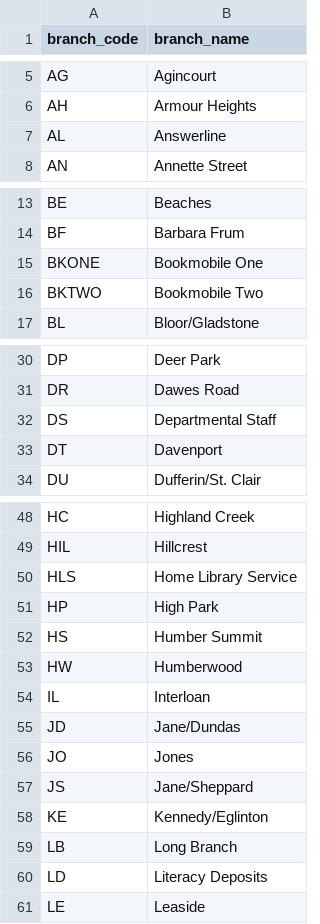
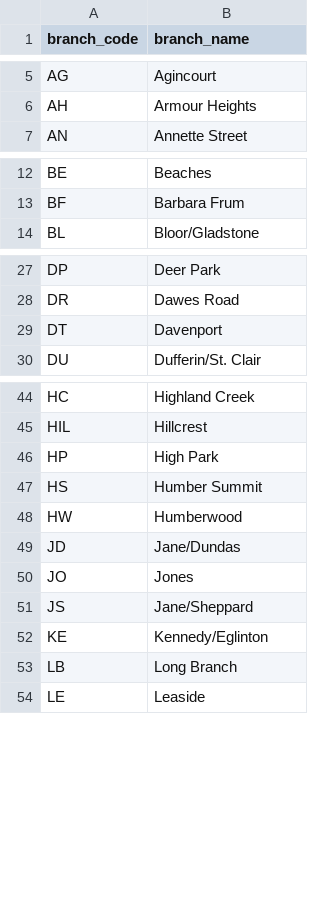
Before and after one commit to faralk/toronto-library-registrations, a CSV file: outputs/data/cleaned_branch_data.csv, drawn as a sheet; only a part is shown, gaps mark what is left out; the diff covers the shown part only.

```diff
--- a/outputs/data/cleaned_branch_data.csv
+++ b/outputs/data/cleaned_branch_data.csv
@@ -6,3 +6,2 @@ AG,Agincourt
 AH,Armour Heights
-AL,Answerline
 AN,Annette Street
@@ -14,4 +13,2 @@ BE,Beaches
 BF,Barbara Frum
-BKONE,Bookmobile One
-BKTWO,Bookmobile Two
 BL,Bloor/Gladstone
@@ -31,3 +28,2 @@ DP,Deer Park
 DR,Dawes Road
-DS,Departmental Staff
 DT,Davenport
@@ -49,3 +45,2 @@ HC,Highland Creek
 HIL,Hillcrest
-HLS,Home Library Service
 HP,High Park
@@ -53,3 +48,2 @@ HS,Humber Summit
 HW,Humberwood
-IL,Interloan
 JD,Jane/Dundas
@@ -59,3 +53,2 @@ KE,Kennedy/Eglinton
 LB,Long Branch
-LD,Literacy Deposits
 LE,Leaside
```
Also changed, not shown: 5 removed rows elsewhere in this file, outputs/data/analysis_data.csv, 7 other files.
